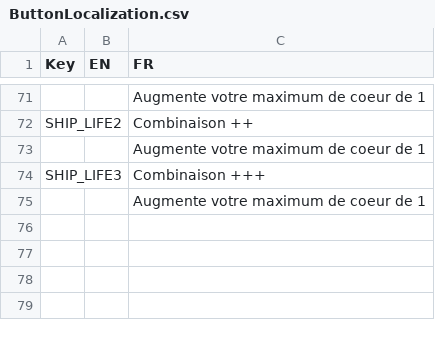
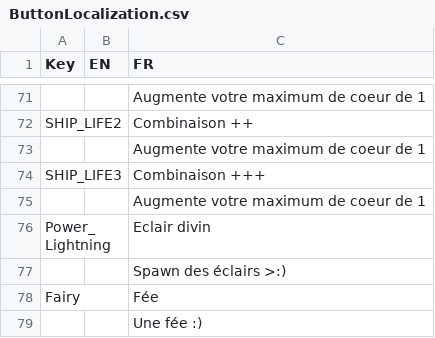
Before and after one commit to XavierClavel/SpaceSurvivorOrbital, a CSV file: Assets/Data/ButtonLocalization.csv, drawn as a sheet; only a part is shown, gaps mark what is left out; the diff names each change by its address in the sheet, - before the commit and + after, or states it on an @@ line.

Commit message:
power selection panels generation

```diff
--- a/Assets/Data/ButtonLocalization.csv
+++ b/Assets/Data/ButtonLocalization.csv
+row 76: Power_Lightning |  | Eclair divin
+row 77:  |  | Spawn des éclairs >:)
+row 78: Fairy |  | Fée
+row 79:  |  | Une fée :)
```
Also changed, not shown: 6 other files.
